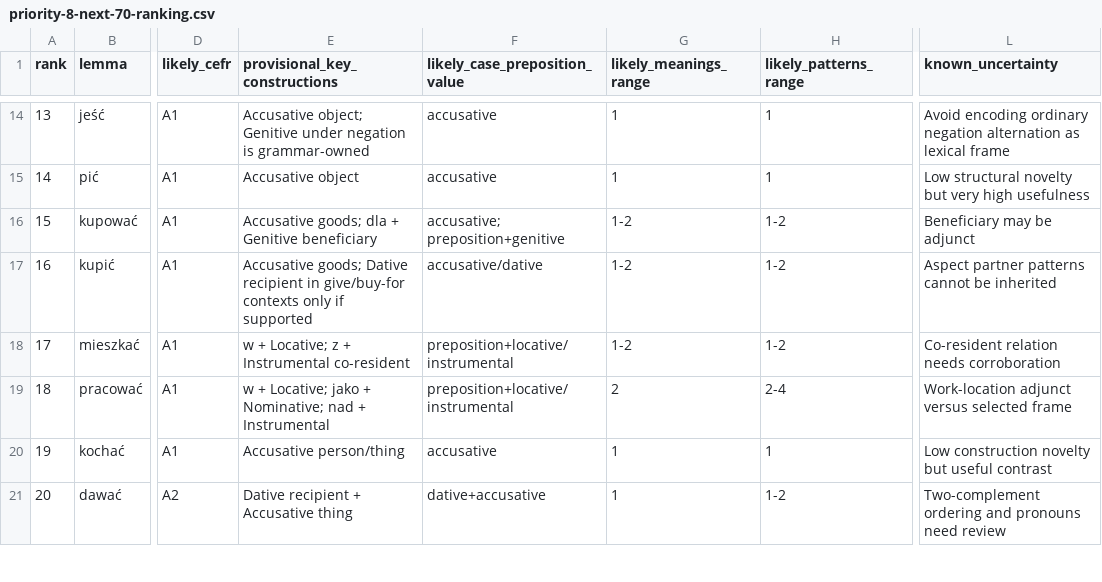
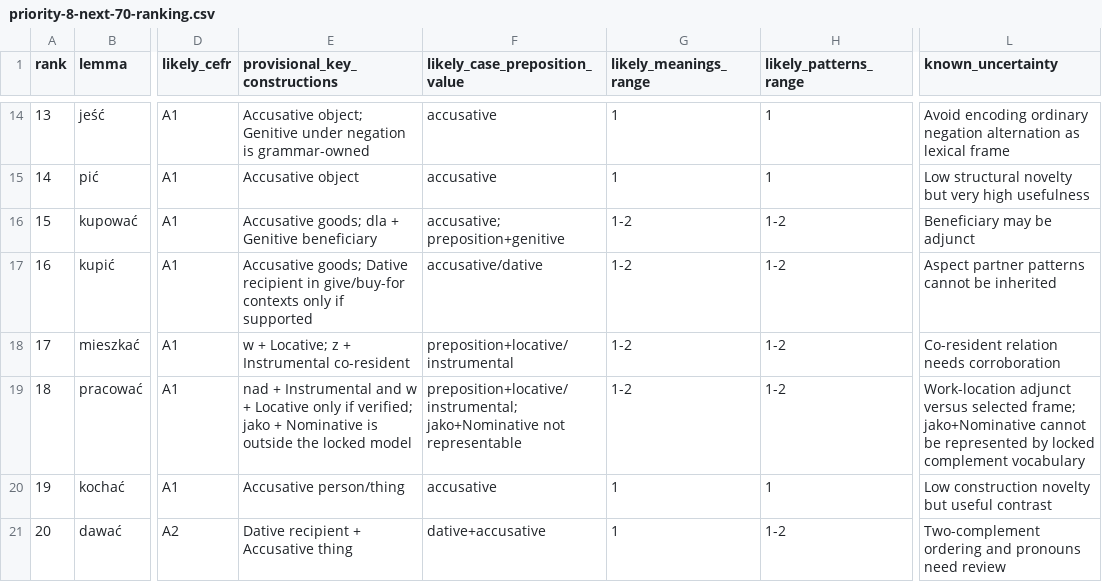
Before and after one commit to kgordadze-lang/polishflashcards, a CSV file: reports/priority-8-next-70-ranking.csv, drawn as a sheet; only a part is shown, gaps mark what is left out; the diff covers the shown part only; the diff names each change by its address in the sheet, - before the commit and + after, or states it on an @@ line.

```diff
--- a/reports/priority-8-next-70-ranking.csv
+++ b/reports/priority-8-next-70-ranking.csv
-E19 (provisional_key_constructions): w + Locative; jako + Nominative; nad + Instrumental
+E19 (provisional_key_constructions): nad + Instrumental and w + Locative only if verified; jako + Nominative is outside the locked model
-F19 (likely_case_preposition_value): preposition+locative/instrumental
+F19 (likely_case_preposition_value): preposition+locative/instrumental; jako+Nominative not representable
-G19 (likely_meanings_range): 2
+G19 (likely_meanings_range): 1-2
-H19 (likely_patterns_range): 2-4
+H19 (likely_patterns_range): 1-2
-L19 (known_uncertainty): …versus selected frame
+L19 (known_uncertainty): …versus selected frame; jako+Nominative cannot be represented by locked complement vocabulary
```
Also changed, not shown: 43 edited cells elsewhere in this file, reports/priority-8-candidate-verbs.csv, reports/priority-8-coverage-matrix.csv, 9 other files.
